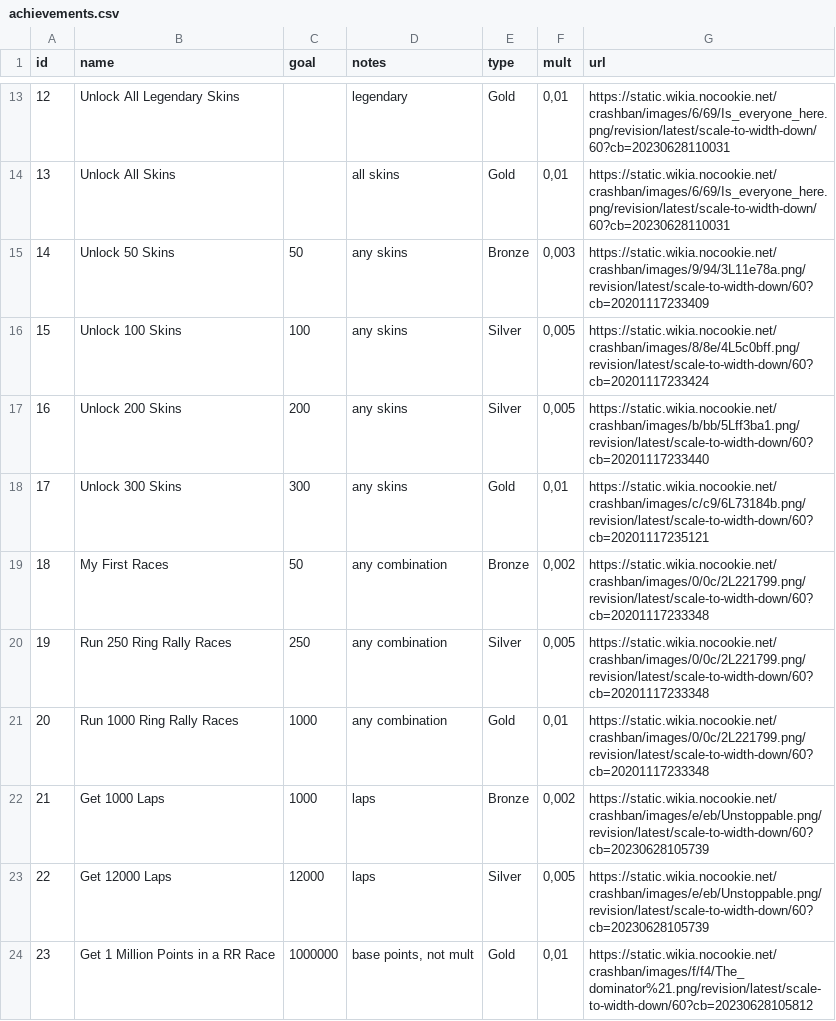
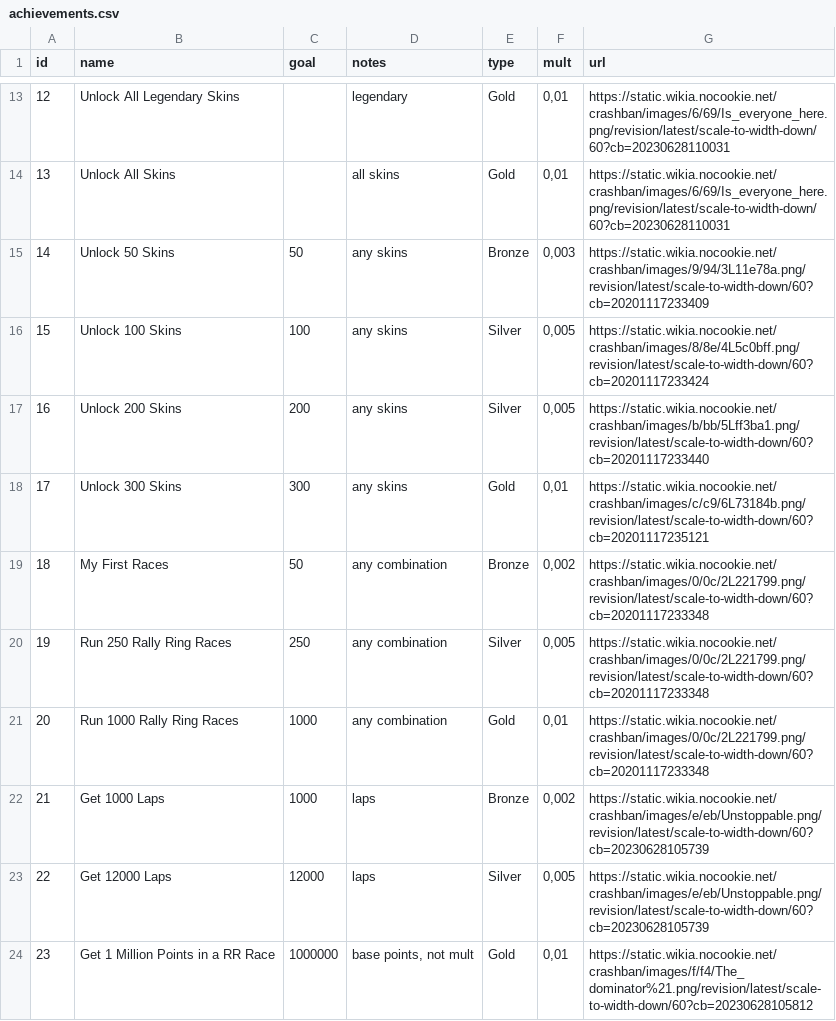
Before and after one commit to Nebiros96/CTRNF, a CSV file: data/achievements.csv, drawn as a sheet; only a part is shown, gaps mark what is left out.

```diff
--- a/data/achievements.csv
+++ b/data/achievements.csv
@@ -19,4 +19,4 @@
 18;My First Races;50;any combination;Bronze;0,002;https://static.wikia.nocookie.net/crashban/images/0/0c/2L221799.png/revision/latest/scale-to-width-down/60?cb=20201117233348
-19;Run 250 Ring Rally Races;250;any combination;Silver;0,005;https://static.wikia.nocookie.net/crashban/images/0/0c/2L221799.png/revision/latest/scale-to-width-down/60?cb=20201117233348
-20;Run 1000 Ring Rally Races;1000;any combination;Gold;0,01;https://static.wikia.nocookie.net/crashban/images/0/0c/2L221799.png/revision/latest/scale-to-width-down/60?cb=20201117233348
+19;Run 250 Rally Ring Races;250;any combination;Silver;0,005;https://static.wikia.nocookie.net/crashban/images/0/0c/2L221799.png/revision/latest/scale-to-width-down/60?cb=20201117233348
+20;Run 1000 Rally Ring Races;1000;any combination;Gold;0,01;https://static.wikia.nocookie.net/crashban/images/0/0c/2L221799.png/revision/latest/scale-to-width-down/60?cb=20201117233348
 21;Get 1000 Laps;1000;laps;Bronze;0,002;https://static.wikia.nocookie.net/crashban/images/e/eb/Unstoppable.png/revision/latest/scale-to-width-down/60?cb=20230628105739
```
Also changed, not shown: data/game_skins.csv, data/rally_ring.csv, 6 other files.
